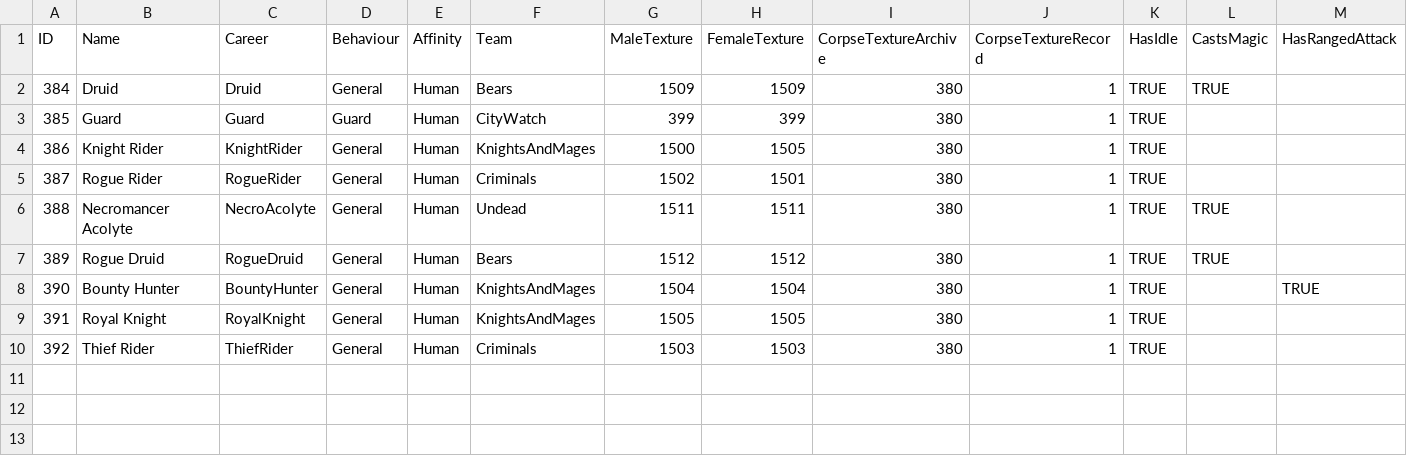
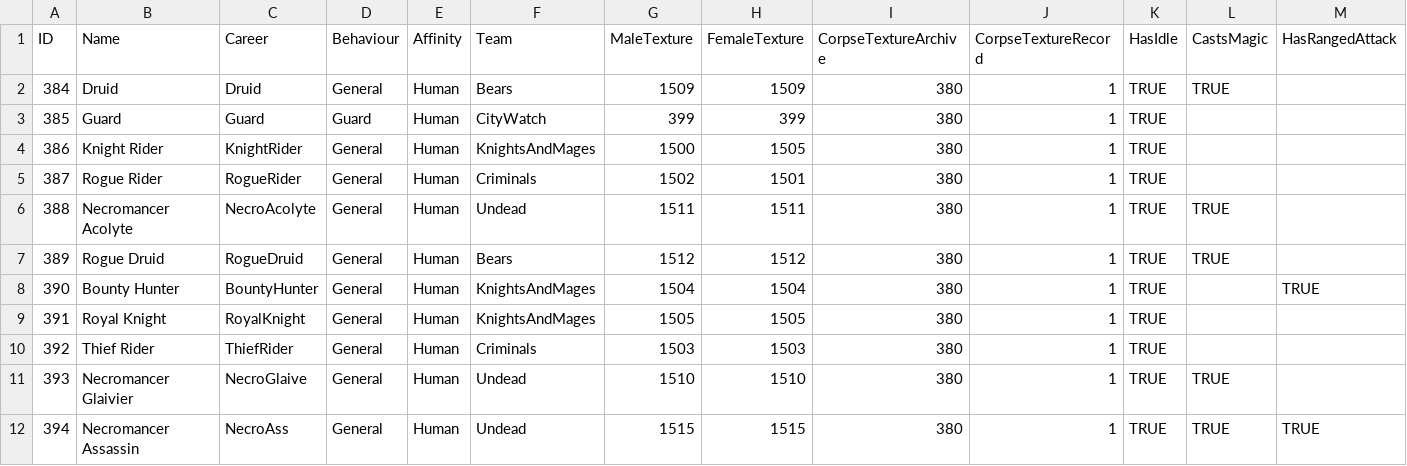
Before and after one commit to SquidKamer/DaggerfallBestiaryProject, a CSV file: ClassBase.mdb.csv, drawn as a sheet; only a part is shown; rows hold the shown columns only; the diff names each change by its address in the sheet, - before the commit and + after, or states it on an @@ line.

Commit message:
Added Necromancer Glaivier and Necromancer Assassin. Added Humanoid Attack Modifier to appropriate careers

```diff
--- a/ClassBase.mdb.csv
+++ b/ClassBase.mdb.csv
+row 11: 393 | Necromancer Glaivier | NecroGlaive | General | Human | Undead | 1510 | 1510 | 380 | 1 | TRUE | TRUE
+row 12: 394 | Necromancer Assassin | NecroAss | General | Human | Undead | 1515 | 1515 | 380 | 1 | TRUE | TRUE | TRUE
```
Also changed, not shown: CareerBase.cdb.csv.
